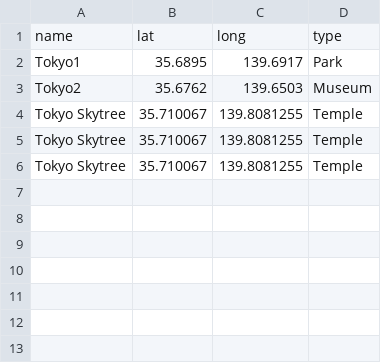
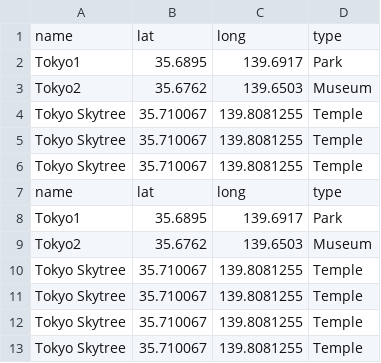
Before and after one commit to its-sachin/sarathi, a CSV file: data/Tokyo.csv, drawn as a sheet; the diff names each change by its address in the sheet, - before the commit and + after, or states it on an @@ line.

Commit message:
Add Tokyo Skytree to Tokyo

```diff
--- a/data/Tokyo.csv
+++ b/data/Tokyo.csv
+row 7: name | lat | long | type
+row 8: Tokyo1 | 35.6895 | 139.6917 | Park
+row 9: Tokyo2 | 35.6762 | 139.6503 | Museum
+row 10: Tokyo Skytree | 35.710067 | 139.8081255 | Temple
+row 11: Tokyo Skytree | 35.710067 | 139.8081255 | Temple
+row 12: Tokyo Skytree | 35.710067 | 139.8081255 | Temple
+row 13: Tokyo Skytree | 35.710067 | 139.8081255 | Temple
```
